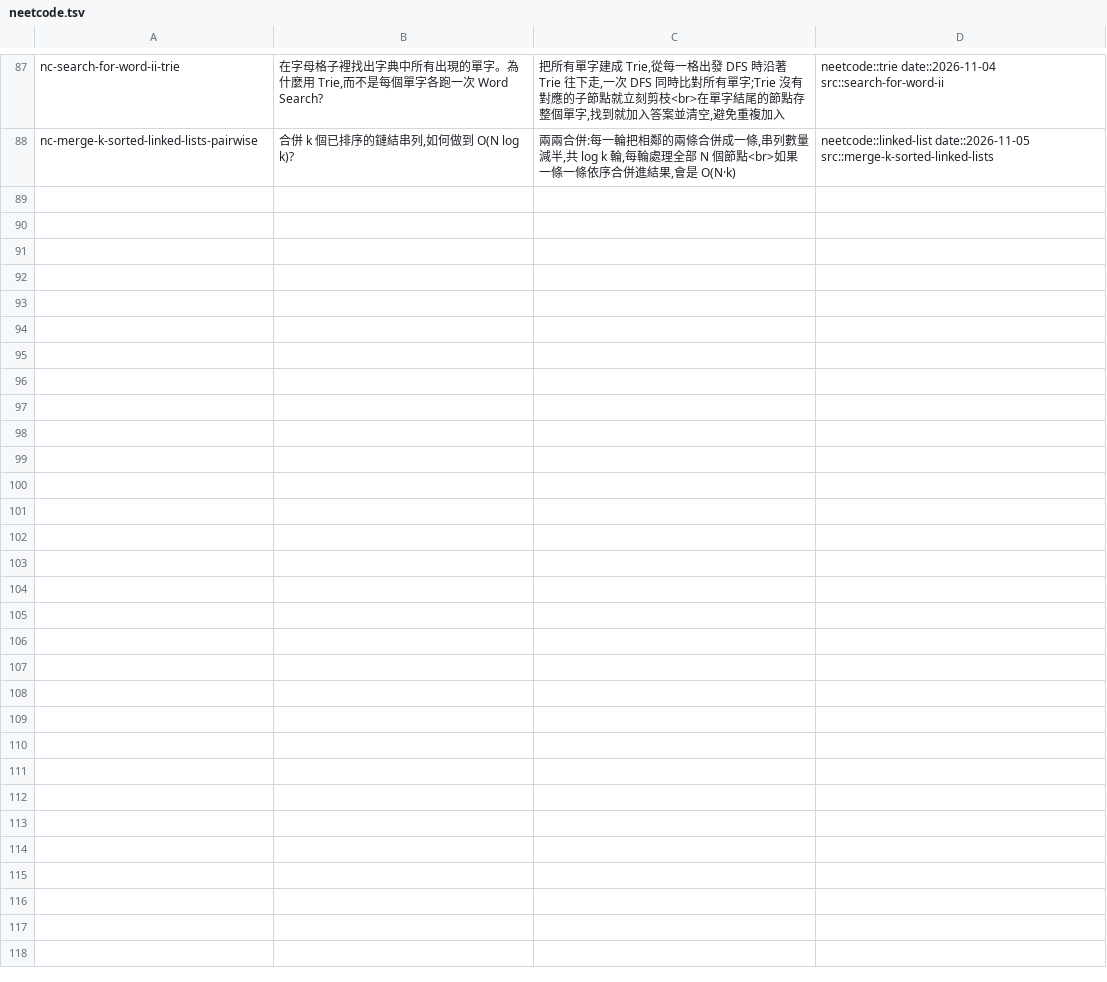
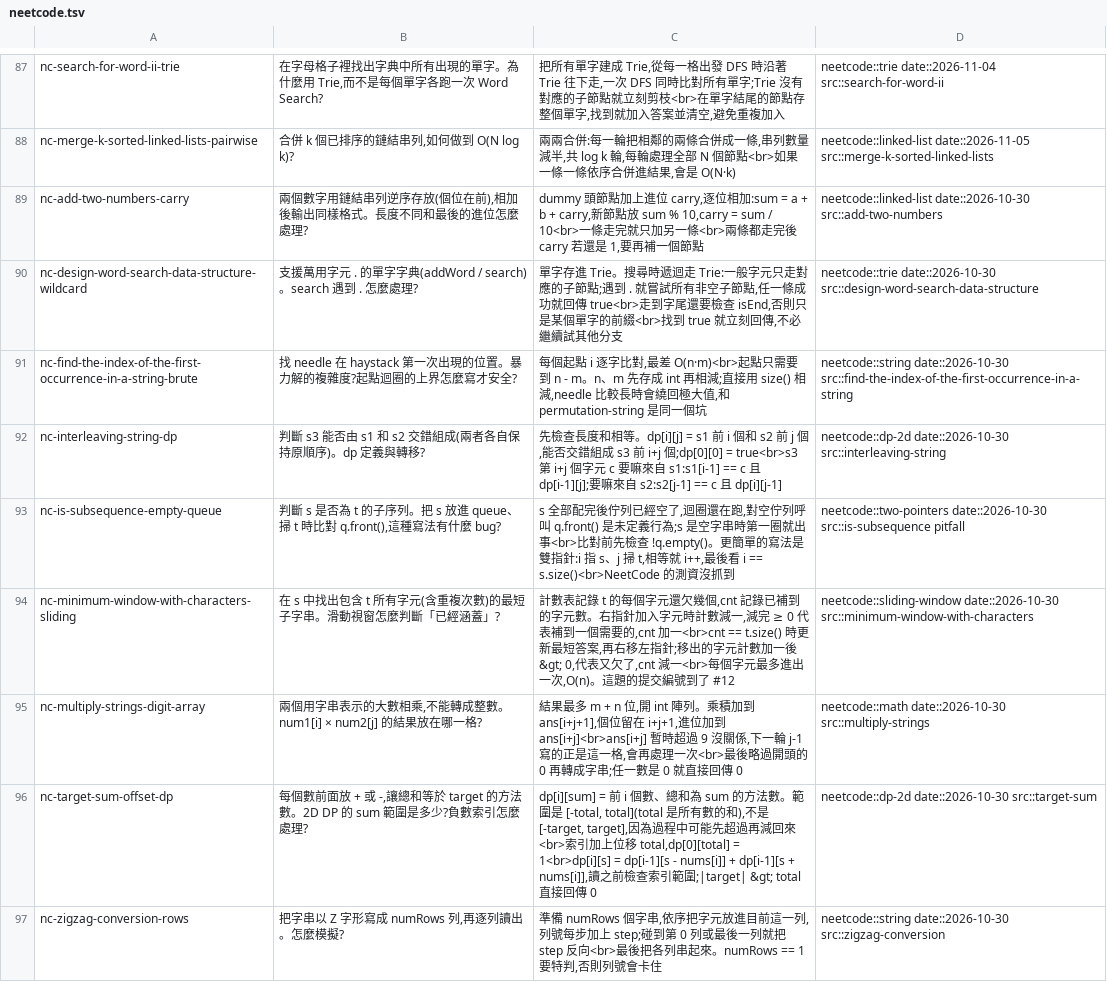
Before and after one commit to mixegg123/neetcode-submissions, a TSV file: anki/neetcode.tsv, drawn as a sheet; only a part is shown, gaps mark what is left out.

```diff
--- a/anki/neetcode.tsv
+++ b/anki/neetcode.tsv
@@ -88 +88,10 @@ nc-search-for-word-ii-trie	在字母格子裡找出字典中所有出現的單
 nc-merge-k-sorted-linked-lists-pairwise	合併 k 個已排序的鏈結串列,如何做到 O(N log k)?	兩兩合併:每一輪把相鄰的兩條合併成一條,串列數量減半,共 log k 輪,每輪處理全部 N 個節點<br>如果一條一條依序合併進結果,會是 O(N·k)	neetcode::linked-list date::2026-11-05 src::merge-k-sorted-linked-lists
+nc-add-two-numbers-carry	兩個數字用鏈結串列逆序存放(個位在前),相加後輸出同樣格式。長度不同和最後的進位怎麼處理?	dummy 頭節點加上進位 carry,逐位相加:sum = a + b + carry,新節點放 sum % 10,carry = sum / 10<br>一條走完就只加另一條<br>兩條都走完後 carry 若還是 1,要再補一個節點	neetcode::linked-list date::2026-10-30 src::add-two-numbers
+nc-design-word-search-data-structure-wildcard	支援萬用字元 . 的單字字典(addWord / search)。search 遇到 . 怎麼處理?	單字存進 Trie。搜尋時遞迴走 Trie:一般字元只走對應的子節點;遇到 . 就嘗試所有非空子節點,任一條成功就回傳 true<br>走到字尾還要檢查 isEnd,否則只是某個單字的前綴<br>找到 true 就立刻回傳,不必繼續試其他分支	neetcode::trie date::2026-10-30 src::design-word-search-data-structure
+nc-find-the-index-of-the-first-occurrence-in-a-string-brute	找 needle 在 haystack 第一次出現的位置。暴力解的複雜度?起點迴圈的上界怎麼寫才安全?	每個起點 i 逐字比對,最差 O(n·m)<br>起點只需要到 n - m。n、m 先存成 int 再相減;直接用 size() 相減,needle 比較長時會繞回極大值,和 permutation-string 是同一個坑	neetcode::string date::2026-10-30 src::find-the-index-of-the-first-occurrence-in-a-string
+nc-interleaving-string-dp	判斷 s3 能否由 s1 和 s2 交錯組成(兩者各自保持原順序)。dp 定義與轉移?	先檢查長度和相等。dp[i][j] = s1 前 i 個和 s2 前 j 個,能否交錯組成 s3 前 i+j 個;dp[0][0] = true<br>s3 第 i+j 個字元 c 要嘛來自 s1:s1[i-1] == c 且 dp[i-1][j];要嘛來自 s2:s2[j-1] == c 且 dp[i][j-1]	neetcode::dp-2d date::2026-10-30 src::interleaving-string
+nc-is-subsequence-empty-queue	判斷 s 是否為 t 的子序列。把 s 放進 queue、掃 t 時比對 q.front(),這種寫法有什麼 bug?	s 全部配完後佇列已經空了,迴圈還在跑,對空佇列呼叫 q.front() 是未定義行為;s 是空字串時第一圈就出事<br>比對前先檢查 !q.empty()。更簡單的寫法是雙指針:i 指 s、j 掃 t,相等就 i++,最後看 i == s.size()<br>NeetCode 的測資沒抓到	neetcode::two-pointers date::2026-10-30 src::is-subsequence pitfall
+nc-minimum-window-with-characters-sliding	在 s 中找出包含 t 所有字元(含重複次數)的最短子字串。滑動視窗怎麼判斷「已經涵蓋」?	計數表記錄 t 的每個字元還欠幾個,cnt 記錄已補到的字元數。右指針加入字元時計數減一,減完 ≥ 0 代表補到一個需要的,cnt 加一<br>cnt == t.size() 時更新最短答案,再右移左指針;移出的字元計數加一後 &gt; 0,代表又欠了,cnt 減一<br>每個字元最多進出一次,O(n)。這題的提交編號到了 #12	neetcode::sliding-window date::2026-10-30 src::minimum-window-with-characters
+nc-multiply-strings-digit-array	兩個用字串表示的大數相乘,不能轉成整數。num1[i] × num2[j] 的結果放在哪一格?	結果最多 m + n 位,開 int 陣列。乘積加到 ans[i+j+1],個位留在 i+j+1,進位加到 ans[i+j]<br>ans[i+j] 暫時超過 9 沒關係,下一輪 j-1 寫的正是這一格,會再處理一次<br>最後略過開頭的 0 再轉成字串;任一數是 0 就直接回傳 0	neetcode::math date::2026-10-30 src::multiply-strings
+nc-target-sum-offset-dp	每個數前面放 + 或 -,讓總和等於 target 的方法數。2D DP 的 sum 範圍是多少?負數索引怎麼處理?	dp[i][sum] = 前 i 個數、總和為 sum 的方法數。範圍是 [-total, total](total 是所有數的和),不是 [-target, target],因為過程中可能先超過再減回來<br>索引加上位移 total,dp[0][total] = 1<br>dp[i][s] = dp[i-1][s - nums[i]] + dp[i-1][s + nums[i]],讀之前檢查索引範圍;|target| &gt; total 直接回傳 0	neetcode::dp-2d date::2026-10-30 src::target-sum
+nc-zigzag-conversion-rows	把字串以 Z 字形寫成 numRows 列,再逐列讀出。怎麼模擬?	準備 numRows 個字串,依序把字元放進目前這一列,列號每步加上 step;碰到第 0 列或最後一列就把 step 反向<br>最後把各列串起來。numRows == 1 要特判,否則列號會卡住	neetcode::string date::2026-10-30 src::zigzag-conversion
```
Also changed, not shown: 1 other file.
